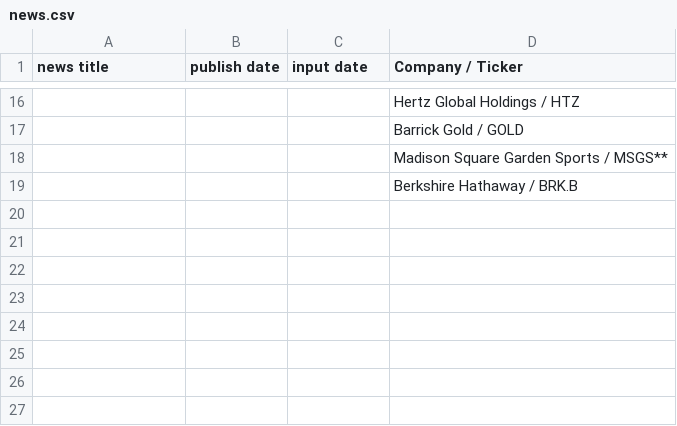
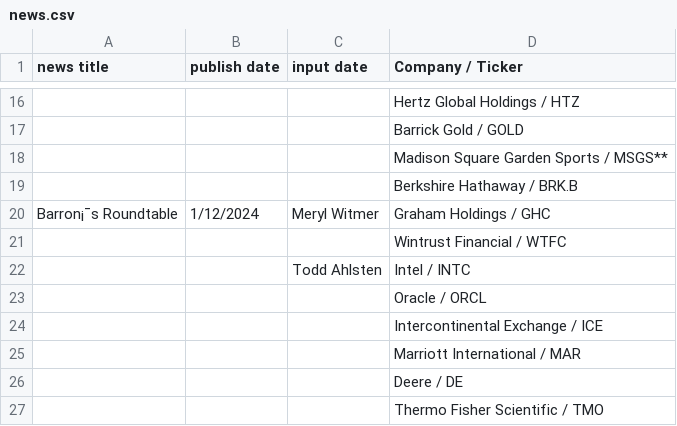
Before and after one commit to zhuolonghao/OpenSourceAssetPricing, a CSV file: news.csv, drawn as a sheet; only a part is shown, gaps mark what is left out; the diff names each change by its address in the sheet, - before the commit and + after, or states it on an @@ line.

```diff
--- a/news.csv
+++ b/news.csv
+row 20: Barron¡¯s Roundtable | 1/12/2024 | Meryl Witmer | Graham Holdings / GHC
+row 21:  |  |  | Wintrust Financial / WTFC
+row 22:  |  | Todd Ahlsten | Intel / INTC
+row 23:  |  |  | Oracle / ORCL
+row 24:  |  |  | Intercontinental Exchange / ICE
+row 25:  |  |  | Marriott International / MAR
+row 26:  |  |  | Deere / DE
+row 27:  |  |  | Thermo Fisher Scientific / TMO
```
Also changed, not shown: 3 other files.
